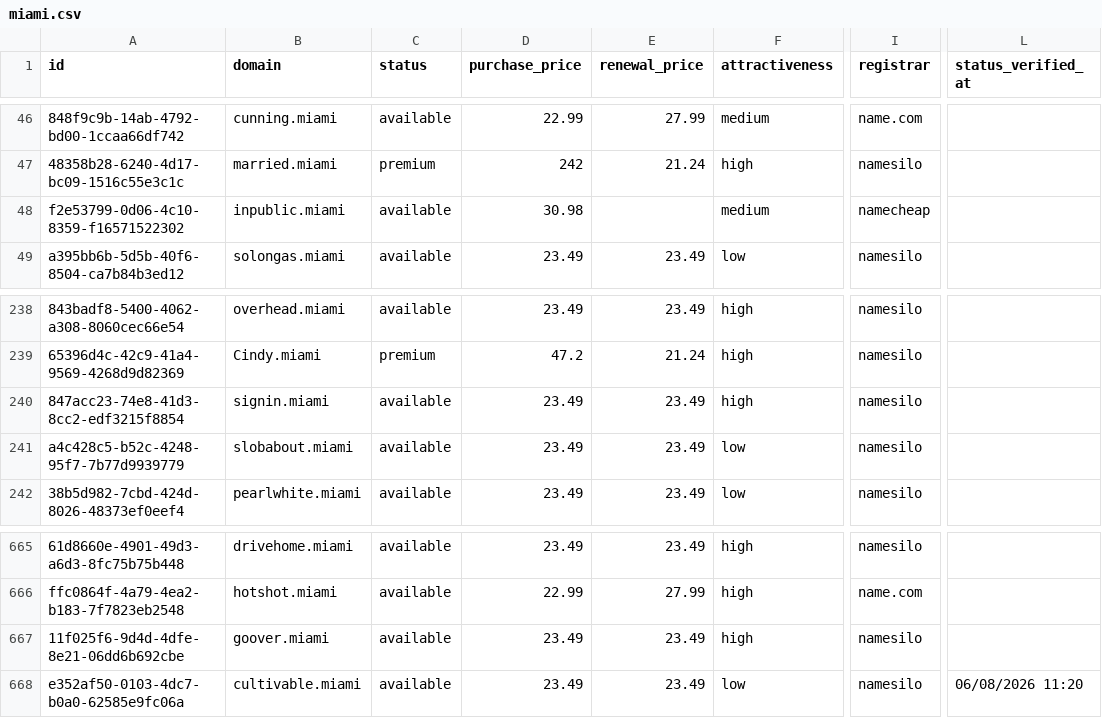
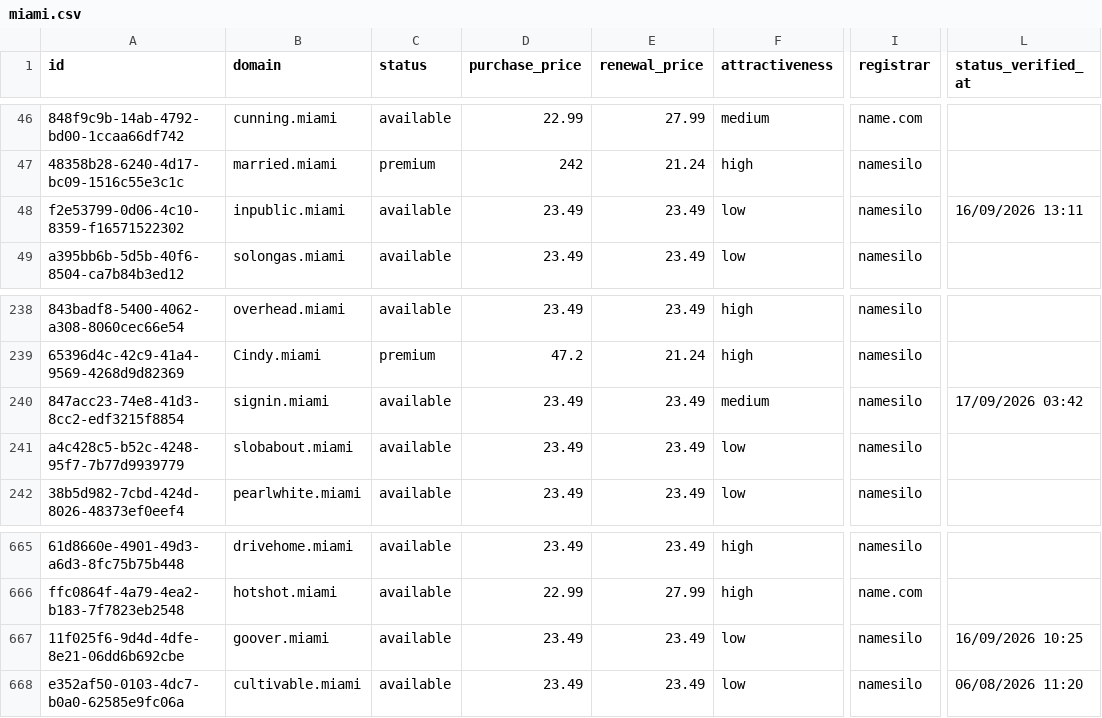
Before and after one commit to UniqueDomains/miami-oneword-domains, a CSV file: miami.csv, drawn as a sheet; only a part is shown, gaps mark what is left out; the diff names each change by its address in the sheet, - before the commit and + after, or states it on an @@ line.

Commit message:
Domains update

```diff
--- a/miami.csv
+++ b/miami.csv
-D48 (purchase_price): 30.98
+D48 (purchase_price): 23.49
-E48 (renewal_price): (empty)
+E48 (renewal_price): 23.49
-F48 (attractiveness): medium
+F48 (attractiveness): low
-I48 (registrar): namecheap
+I48 (registrar): namesilo
-L48 (status_verified_at): (empty)
+L48 (status_verified_at): 16/09/2026 13:11
-F240 (attractiveness): high
+F240 (attractiveness): medium
-L240 (status_verified_at): (empty)
+L240 (status_verified_at): 17/09/2026 03:42
-F667 (attractiveness): high
+F667 (attractiveness): low
-L667 (status_verified_at): (empty)
+L667 (status_verified_at): 16/09/2026 10:25
```
Also changed, not shown: 4 other files.
